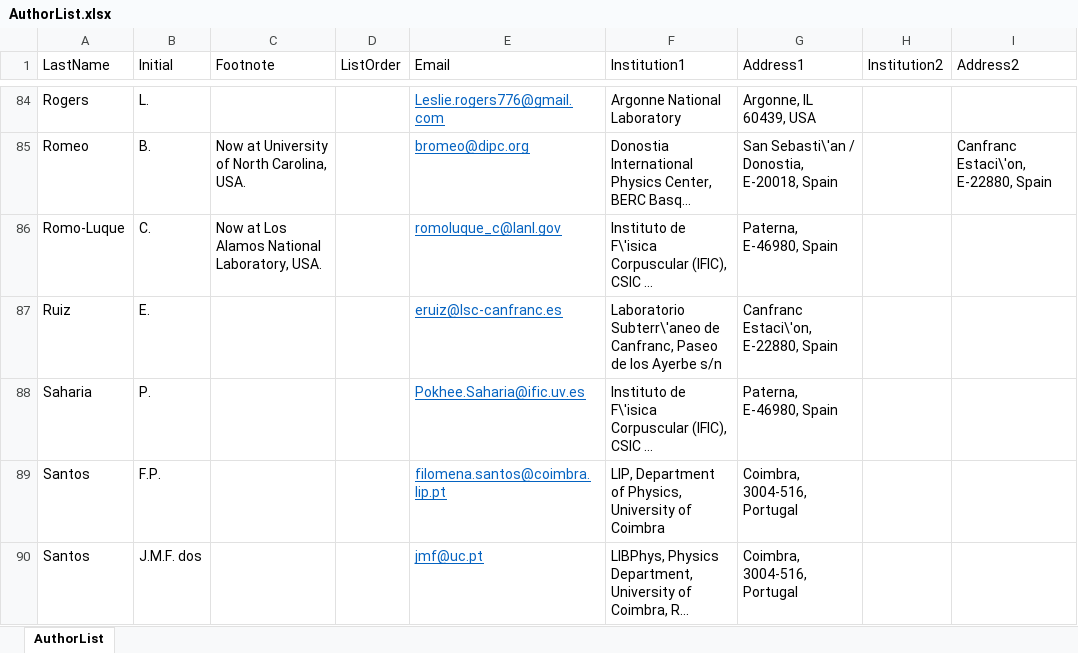
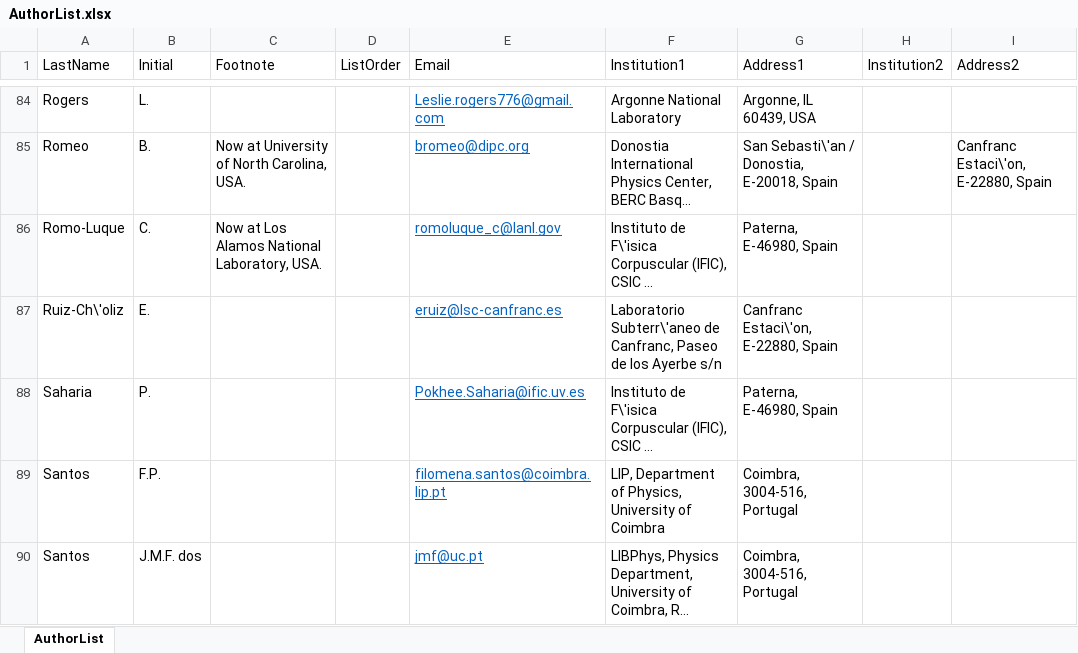
Before and after one commit to next-exp/NEXTAuthorList, an Excel workbook: AuthorList.xlsx, sheet AuthorList, drawn as a sheet; only a part is shown, gaps mark what is left out; long unchanged cells end in …; values as stored, in another font and other column widths than the file's, no borders; the diff names each change by its address in the sheet, - before the commit and + after, or states it on an @@ line.

Commit message:
LSC update: Ruiz to Ruiz-Choliz

```diff
--- a/AuthorList.xlsx (sheet AuthorList)
+++ b/AuthorList.xlsx (sheet AuthorList)
-A87 (LastName): Ruiz
+A87 (LastName): Ruiz-Ch\'oliz
```
Also changed, not shown: 1 other file.
